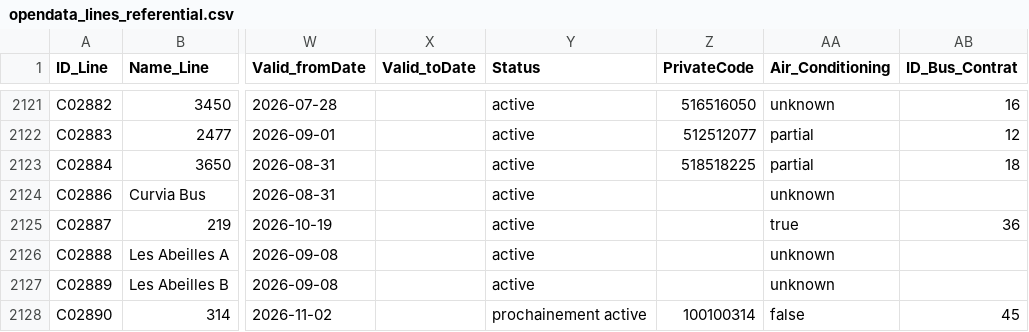
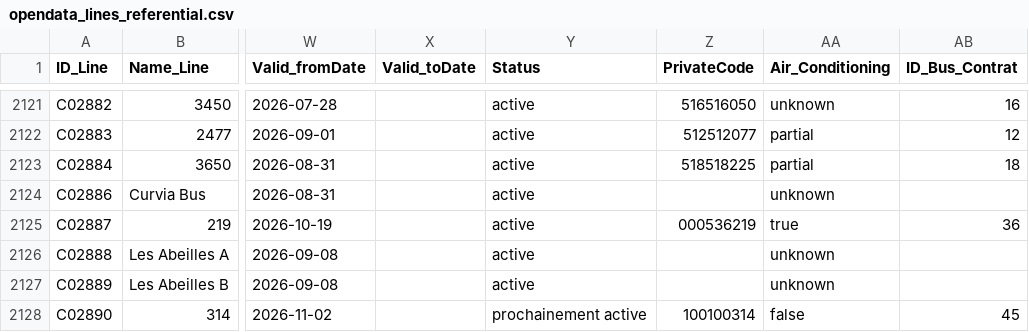
Before and after one commit to tintou/ref-fr-STIF, a CSV file: data/opendata_lines_referential.csv, drawn as a sheet; only a part is shown, gaps mark what is left out; the diff covers the shown part only; the diff names each change by its address in the sheet, - before the commit and + after, or states it on an @@ line.

```diff
--- a/data/opendata_lines_referential.csv
+++ b/data/opendata_lines_referential.csv
-Z2125 (PrivateCode): (empty)
+Z2125 (PrivateCode): 000536219
```
Also changed, not shown: 1 added row and 15 edited cells elsewhere in this file, data/idf_routes.csv, data/lignes.csv, 12 other files.
